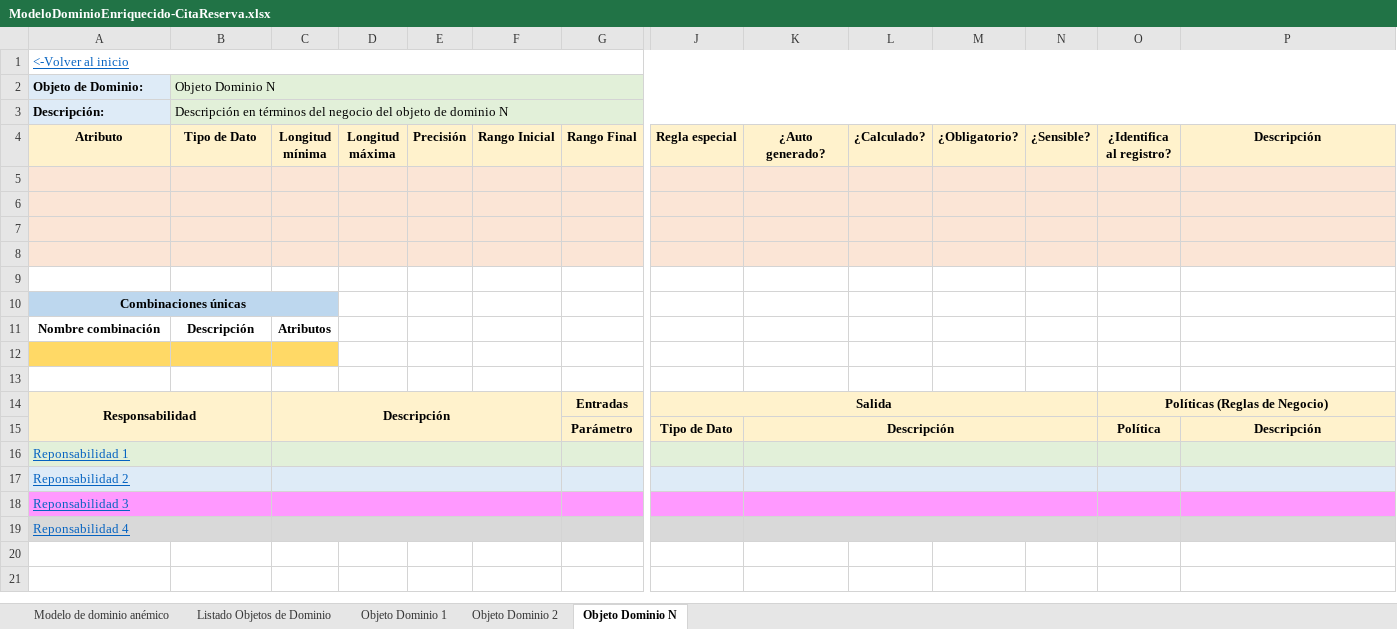
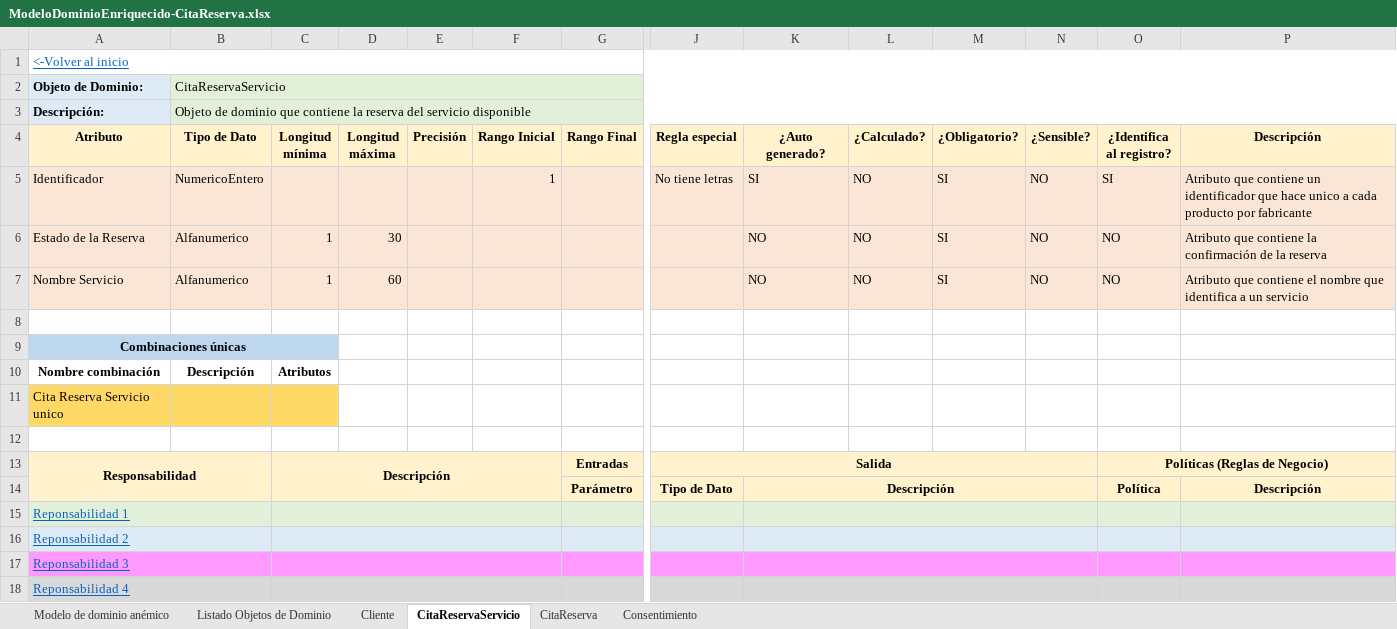
Before and after one commit to cristianospina/DOO, an Excel workbook: SpaOnline/ModeloDominioEnriquecido/ModeloDominioEnriquecido-CitaReserva.xlsx, sheet CitaReservaServicio, drawn as a sheet; only a part is shown, gaps mark what is left out; values as stored, in another font and other column widths than the file's, no borders; removed rows and columns are numbered as before the commit, all else as after; rows hold the shown columns only; the diff names each change by its address in the sheet, - before the commit and + after, or states it on an @@ line.

```diff
--- a/SpaOnline/ModeloDominioEnriquecido/ModeloDominioEnriquecido-CitaReserva.xlsx (sheet CitaReservaServicio)
+++ b/SpaOnline/ModeloDominioEnriquecido/ModeloDominioEnriquecido-CitaReserva.xlsx (sheet CitaReservaServicio)
-sheet tab: Objeto Dominio 1
+sheet tab: Cliente
-sheet tab: Objeto Dominio 2
+sheet tab: CitaReserva
-sheet tab: Objeto Dominio N
+sheet tab: CitaReservaServicio
+sheet tab: Consentimiento
@@ sheet tab order changed: Modelo de dominio anémico | Listado Objetos de Dominio | Cliente | CitaReservaServicio | CitaReserva | Consentimiento @@
-B2 (Tipo de Dato): Objeto Dominio N
+B2 (Tipo de Dato): CitaReservaServicio
-B3 (Tipo de Dato): Descripción en términos del negocio del objeto de dominio N
+B3 (Tipo de Dato): Objeto de dominio que contiene la reserva del servicio disponible
-row 5: (empty)
+row 5: Identificador | NumericoEntero |  |  |  | 1 |  | No tiene letras | SI | NO | SI | NO | SI | Atributo que contiene un identificador que hace unico a cada producto por fabricante
-row 6: (empty)
+row 6: Estado de la Reserva | Alfanumerico | 1 | 30 |  |  |  |  | NO | NO | SI | NO | NO | Atributo que contiene la confirmación de la reserva
-row 7: (empty)
+row 7: Nombre Servicio | Alfanumerico | 1 | 60 |  |  |  |  | NO | NO | SI | NO | NO | Atributo que contiene el nombre que identifica a un servicio
-row 8: (empty)
-A11 (Atributo): (empty)
+A11 (Atributo): Cita Reserva Servicio unico
```
Also changed, not shown: sheet Cliente, sheet CitaReserva, sheet Listado Objetos de Dominio, formulas that keep their value, charts or pictures, SpaOnline/ModeloDominio/CitaReserva - Muestreo Datos.xlsx, SpaOnline/ModeloDominio/Pagos - Muestreo Datos.xlsx, 2 other files.
